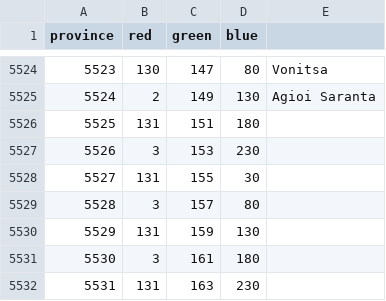
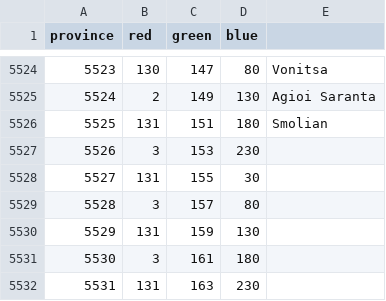
Before and after one commit to RedstoneCobra/BalkansAndAnatoliaOverhaul, a CSV file: BalkansAndAnatoliaOverhaul/map/definition.csv, drawn as a sheet; only a part is shown, gaps mark what is left out.

```diff
--- a/BalkansAndAnatoliaOverhaul/map/definition.csv
+++ b/BalkansAndAnatoliaOverhaul/map/definition.csv
@@ -5525,3 +5525,3 @@ province;red;green;blue;
 5524;2;149;130;Agioi Saranta
-5525;131;151;180;
+5525;131;151;180;Smolian
 5526;3;153;230;
```
Also changed, not shown: 13 other files.
